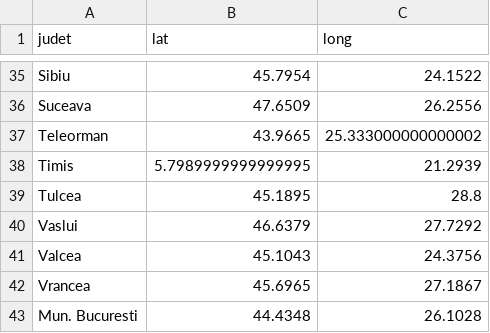
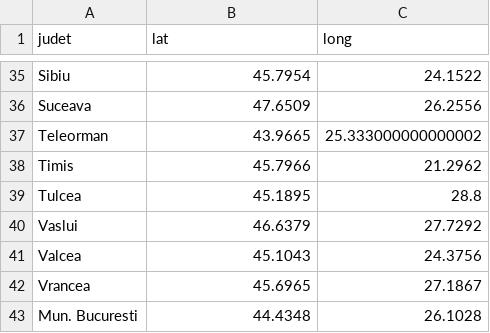
Before and after one commit to BobosilaVictor/nCov-19-Dashboard, a CSV file: ncov/coordonateTari.csv, drawn as a sheet; only a part is shown, gaps mark what is left out.

```diff
--- a/ncov/coordonateTari.csv
+++ b/ncov/coordonateTari.csv
@@ -37,3 +37,3 @@ Suceava,47.6509,26.2556
 Teleorman,43.9665,25.333000000000002
-Timis,5.7989999999999995,21.2939
+Timis,45.7966, 21.2962
 Tulcea,45.1895,28.8
```
Also changed, not shown: 8 other files.
